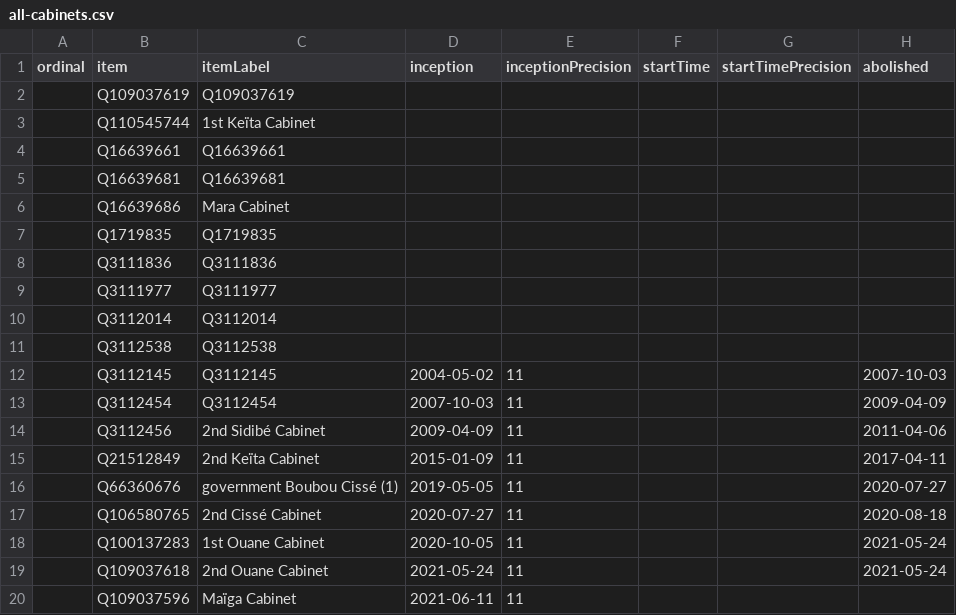
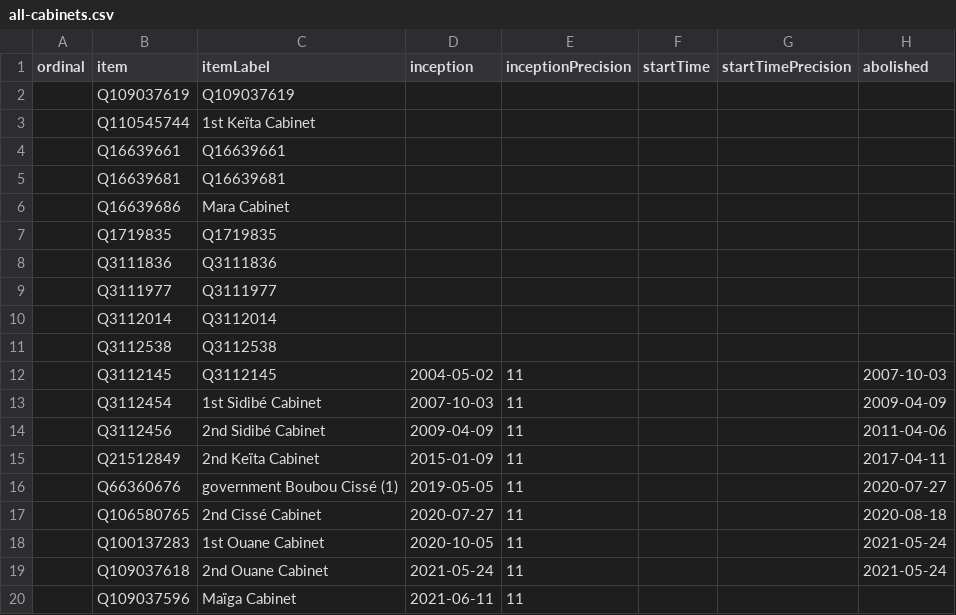
Before and after one commit to every-politician-scrapers/mali, a CSV file: wikidata/results/all-cabinets.csv, drawn as a sheet; only a part is shown; the diff names each change by its address in the sheet, - before the commit and + after, or states it on an @@ line.

```diff
--- a/wikidata/results/all-cabinets.csv
+++ b/wikidata/results/all-cabinets.csv
-C13 (itemLabel): Q3112454
+C13 (itemLabel): 1st Sidibé Cabinet
```
Also changed, not shown: wikidata/results/current-cabinet.csv, wikidata/results/ministries.csv.
